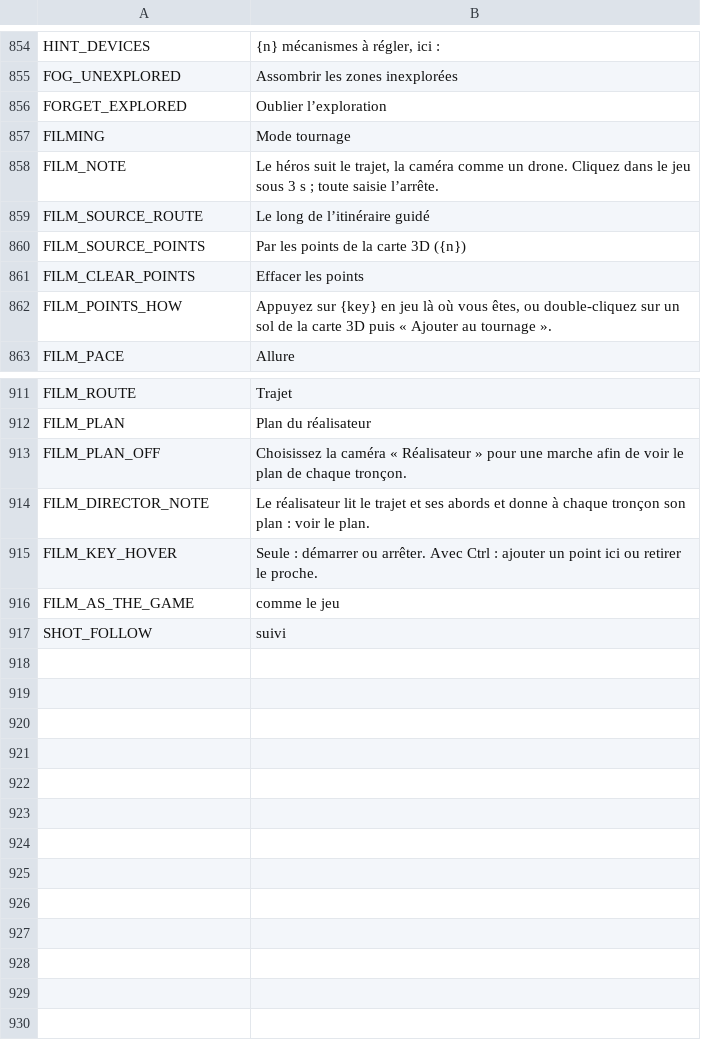
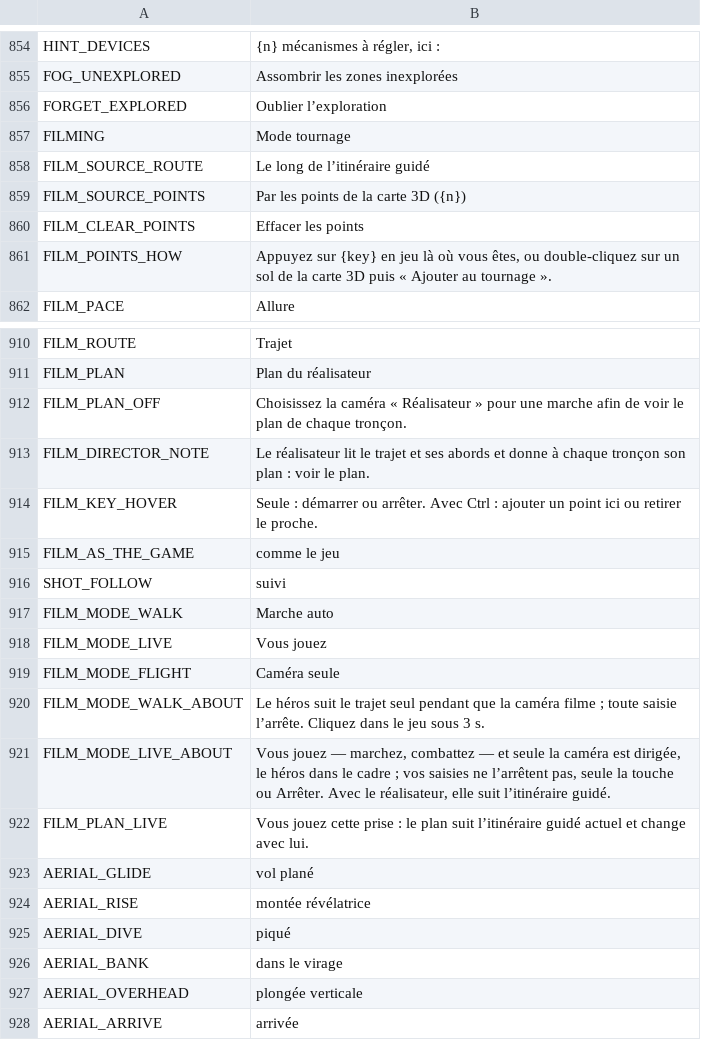
Before and after one commit to myso-kr/hell-is-us-mod, a TSV file: assets/i18n/fr.tsv, drawn as a sheet; only a part is shown, gaps mark what is left out.

```diff
--- a/assets/i18n/fr.tsv
+++ b/assets/i18n/fr.tsv
@@ -857,3 +857,2 @@ FORGET_EXPLORED	Oublier l’exploration
 FILMING	Mode tournage
-FILM_NOTE	Le héros suit le trajet, la caméra comme un drone. Cliquez dans le jeu sous 3 s ; toute saisie l’arrête.
 FILM_SOURCE_ROUTE	Le long de l’itinéraire guidé
@@ -917 +916,13 @@ FILM_AS_THE_GAME	comme le jeu
 SHOT_FOLLOW	suivi
+FILM_MODE_WALK	Marche auto
+FILM_MODE_LIVE	Vous jouez
+FILM_MODE_FLIGHT	Caméra seule
+FILM_MODE_WALK_ABOUT	Le héros suit le trajet seul pendant que la caméra filme ; toute saisie l’arrête. Cliquez dans le jeu sous 3 s.
+FILM_MODE_LIVE_ABOUT	Vous jouez — marchez, combattez — et seule la caméra est dirigée, le héros dans le cadre ; vos saisies ne l’arrêtent pas, seule la touche ou Arrêter. Avec le réalisateur, elle suit l’itinéraire guidé.
+FILM_PLAN_LIVE	Vous jouez cette prise : le plan suit l’itinéraire guidé actuel et change avec lui.
+AERIAL_GLIDE	vol plané
+AERIAL_RISE	montée révélatrice
+AERIAL_DIVE	piqué
+AERIAL_BANK	dans le virage
+AERIAL_OVERHEAD	plongée verticale
+AERIAL_ARRIVE	arrivée
```
Also changed, not shown: assets/i18n/en.tsv, assets/i18n/ja.tsv, 29 other files.
